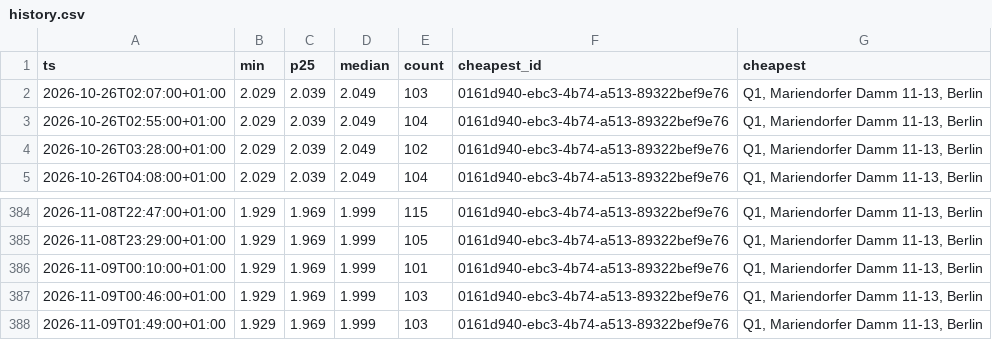
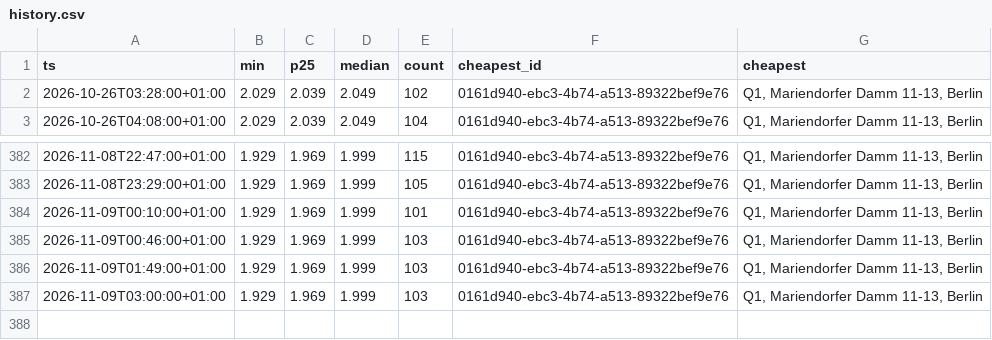
Before and after one commit to robin300992/spritpreis, a CSV file: docs/data/history.csv, drawn as a sheet; only a part is shown, gaps mark what is left out.

```diff
--- a/docs/data/history.csv
+++ b/docs/data/history.csv
@@ -1,4 +1,2 @@
 ts,min,p25,median,count,cheapest_id,cheapest
-2026-10-26T02:07:00+01:00,2.029,2.039,2.049,103,0161d940-ebc3-4b74-a513-89322bef9e76,"Q1, Mariendorfer Damm 11-13, Berlin"
-2026-10-26T02:55:00+01:00,2.029,2.039,2.049,104,0161d940-ebc3-4b74-a513-89322bef9e76,"Q1, Mariendorfer Damm 11-13, Berlin"
 2026-10-26T03:28:00+01:00,2.029,2.039,2.049,102,0161d940-ebc3-4b74-a513-89322bef9e76,"Q1, Mariendorfer Damm 11-13, Berlin"
@@ -388 +386,2 @@ ts,min,p25,median,count,cheapest_id,cheapest
 2026-11-09T01:49:00+01:00,1.929,1.969,1.999,103,0161d940-ebc3-4b74-a513-89322bef9e76,"Q1, Mariendorfer Damm 11-13, Berlin"
+2026-11-09T03:00:00+01:00,1.929,1.969,1.999,103,0161d940-ebc3-4b74-a513-89322bef9e76,"Q1, Mariendorfer Damm 11-13, Berlin"
```
Also changed, not shown: 2 other files.
